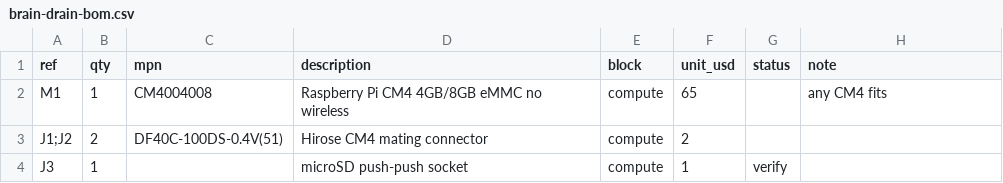
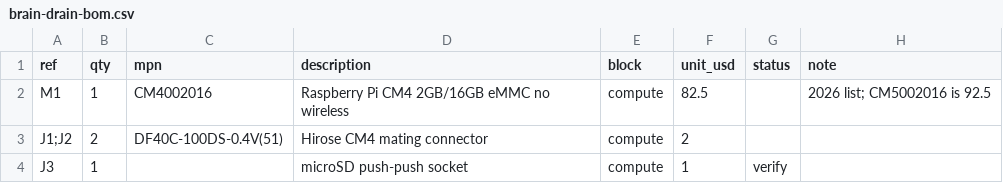
Before and after one commit to dmz006/brain-drain, a CSV file: hardware/bom/brain-drain-bom.csv, drawn as a sheet; only a part is shown.

```diff
--- a/hardware/bom/brain-drain-bom.csv
+++ b/hardware/bom/brain-drain-bom.csv
@@ -1,3 +1,3 @@
 ref,qty,mpn,description,block,unit_usd,status,note
-M1,1,CM4004008,Raspberry Pi CM4 4GB/8GB eMMC no wireless,compute,65,,any CM4 fits
+M1,1,CM4002016,Raspberry Pi CM4 2GB/16GB eMMC no wireless,compute,82.5,,2026 list; CM5002016 is 92.5
 J1;J2,2,DF40C-100DS-0.4V(51),Hirose CM4 mating connector,compute,2,,
```
Also changed, not shown: 2 other files.
